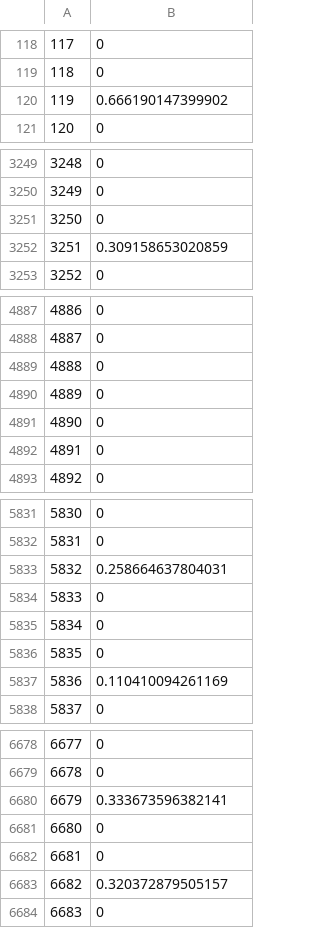
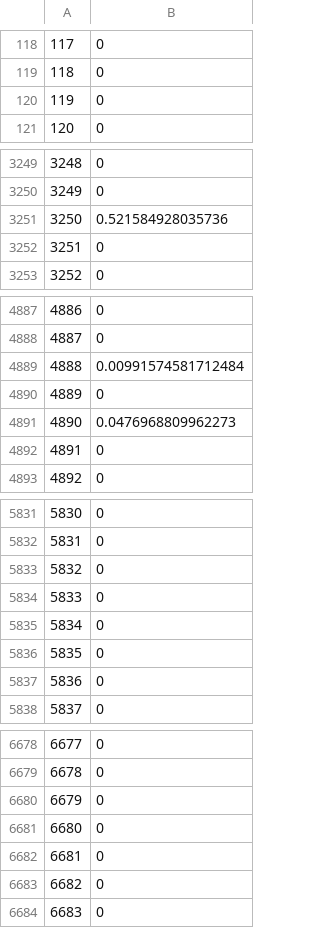
Before and after one commit to akazukin5151/site-suitability, a CSV file: other/histograms/data/suh.csv, drawn as a sheet; only a part is shown, gaps mark what is left out; the diff covers the shown part only.

```diff
--- a/other/histograms/data/suh.csv
+++ b/other/histograms/data/suh.csv
@@ -119,3 +119,3 @@
 "118",0
-"119",0.666190147399902
+"119",0
 "120",0
@@ -3250,4 +3250,4 @@
 "3249",0
-"3250",0
-"3251",0.309158653020859
+"3250",0.521584928035736
+"3251",0
 "3252",0
@@ -4888,5 +4888,5 @@
 "4887",0
-"4888",0
+"4888",0.00991574581712484
 "4889",0
-"4890",0
+"4890",0.0476968809962273
 "4891",0
@@ -5832,3 +5832,3 @@
 "5831",0
-"5832",0.258664637804031
+"5832",0
 "5833",0
@@ -5836,3 +5836,3 @@
 "5835",0
-"5836",0.110410094261169
+"5836",0
 "5837",0
@@ -6679,6 +6679,6 @@
 "6678",0
-"6679",0.333673596382141
+"6679",0
 "6680",0
 "6681",0
-"6682",0.320372879505157
+"6682",0
 "6683",0
```
Also changed, not shown: 101 edited cells elsewhere in this file, other/histograms/data/asakareh.csv, other/histograms/data/suh_improved.csv, 23 other files.
